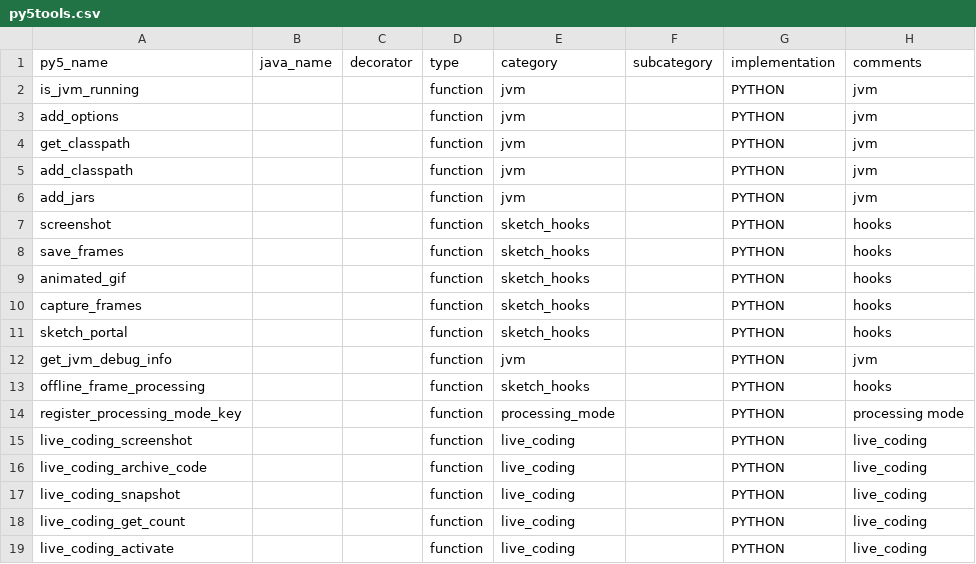
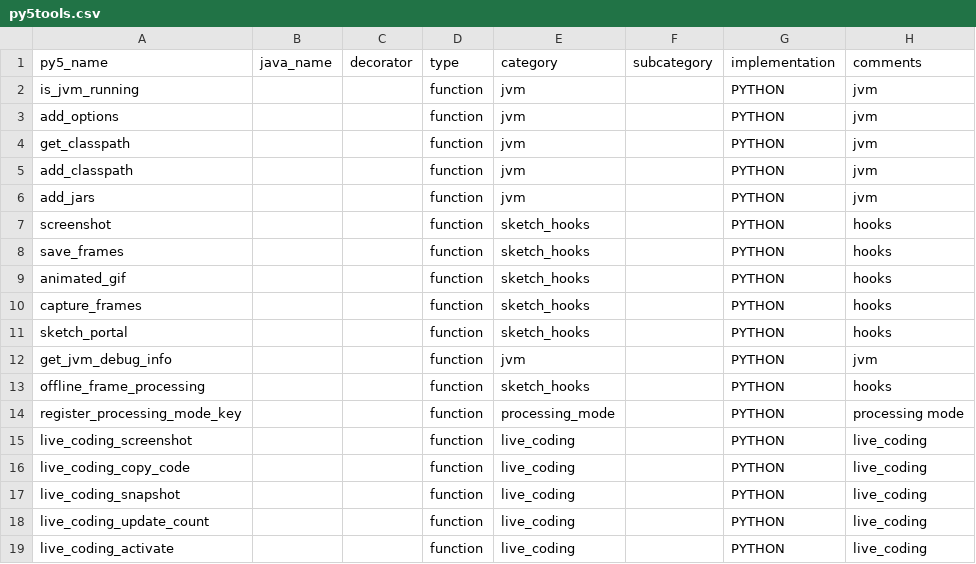
Before and after one commit to py5coding/py5generator, a CSV file: py5_resources/data/py5tools.csv, drawn as a sheet.

```diff
--- a/py5_resources/data/py5tools.csv
+++ b/py5_resources/data/py5tools.csv
@@ -15,5 +15,5 @@ register_processing_mode_key,,,function,processing_mode,,PYTHON,processing mode
 live_coding_screenshot,,,function,live_coding,,PYTHON,live_coding
-live_coding_archive_code,,,function,live_coding,,PYTHON,live_coding
+live_coding_copy_code,,,function,live_coding,,PYTHON,live_coding
 live_coding_snapshot,,,function,live_coding,,PYTHON,live_coding
-live_coding_get_count,,,function,live_coding,,PYTHON,live_coding
+live_coding_update_count,,,function,live_coding,,PYTHON,live_coding
 live_coding_activate,,,function,live_coding,,PYTHON,live_coding
```
Also changed, not shown: 9 other files.
